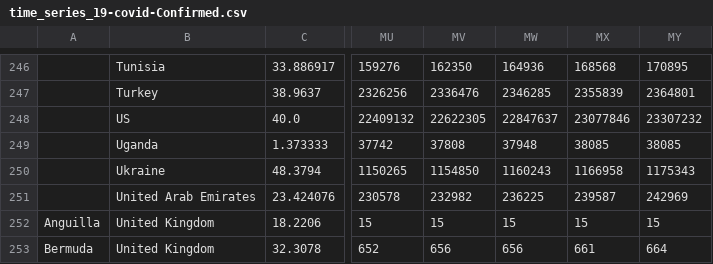
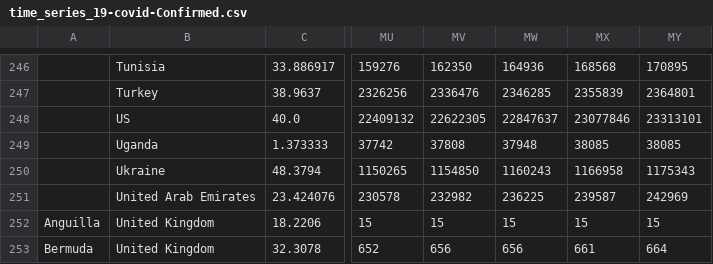
Before and after one commit to dkaoster/COVID-19, a CSV file: csse_covid_19_data/time_series_19-covid-Confirmed.csv, drawn as a sheet; only a part is shown, gaps mark what is left out; the diff names each change by its address in the sheet, - before the commit and + after, or states it on an @@ line.

Commit message:
update data

```diff
--- a/csse_covid_19_data/time_series_19-covid-Confirmed.csv
+++ b/csse_covid_19_data/time_series_19-covid-Confirmed.csv
-MY248: 23307232
+MY248: 23313101
```
Also changed, not shown: csse_covid_19_data/time_series_19-covid-Deaths.csv.
